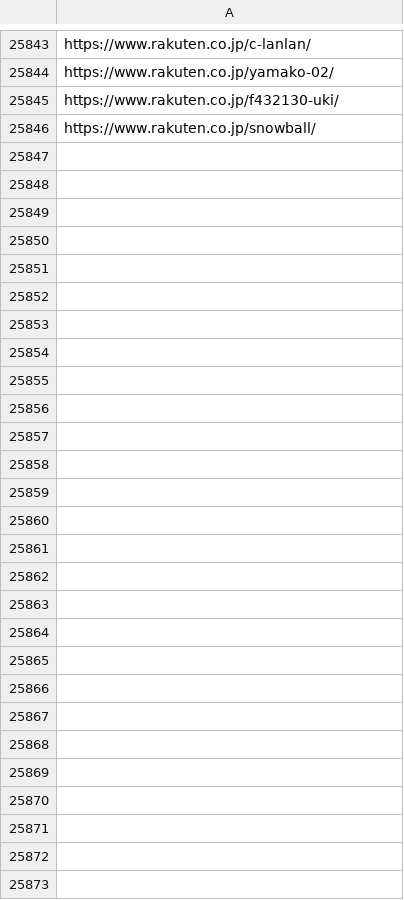
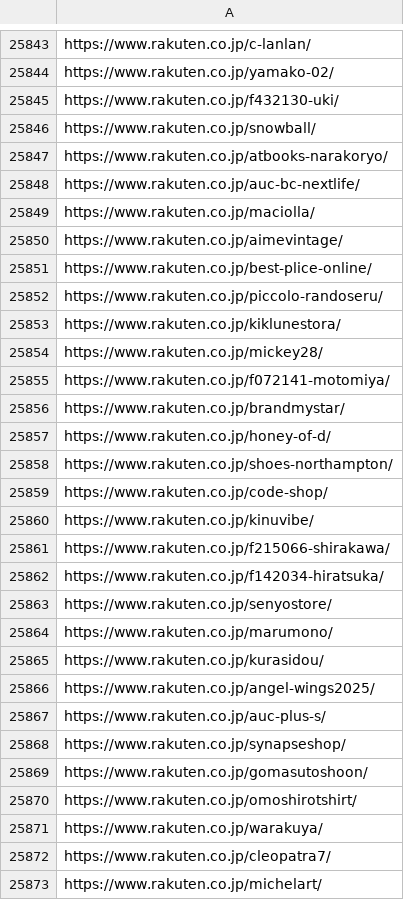
Before and after one commit to toaruman/PROLE, a CSV file: rakuten_scraping.csv, drawn as a sheet; only a part is shown, gaps mark what is left out.

```diff
--- a/rakuten_scraping.csv
+++ b/rakuten_scraping.csv
@@ -25848 +25848,28 @@ https://www.rakuten.co.jp/f432130-uki/
 https://www.rakuten.co.jp/snowball/
+https://www.rakuten.co.jp/atbooks-narakoryo/
+https://www.rakuten.co.jp/auc-bc-nextlife/
+https://www.rakuten.co.jp/maciolla/
+https://www.rakuten.co.jp/aimevintage/
+https://www.rakuten.co.jp/best-plice-online/
+https://www.rakuten.co.jp/piccolo-randoseru/
+https://www.rakuten.co.jp/kiklunestora/
+https://www.rakuten.co.jp/mickey28/
+https://www.rakuten.co.jp/f072141-motomiya/
+https://www.rakuten.co.jp/brandmystar/
+https://www.rakuten.co.jp/honey-of-d/
+https://www.rakuten.co.jp/shoes-northampton/
+https://www.rakuten.co.jp/code-shop/
+https://www.rakuten.co.jp/kinuvibe/
+https://www.rakuten.co.jp/f215066-shirakawa/
+https://www.rakuten.co.jp/f142034-hiratsuka/
+https://www.rakuten.co.jp/senyostore/
+https://www.rakuten.co.jp/marumono/
+https://www.rakuten.co.jp/kurasidou/
+https://www.rakuten.co.jp/angel-wings2025/
+https://www.rakuten.co.jp/auc-plus-s/
+https://www.rakuten.co.jp/synapseshop/
+https://www.rakuten.co.jp/gomasutoshoon/
+https://www.rakuten.co.jp/omoshirotshirt/
+https://www.rakuten.co.jp/warakuya/
+https://www.rakuten.co.jp/cleopatra7/
+https://www.rakuten.co.jp/michelart/
```
Also changed, not shown: 1 other file.
